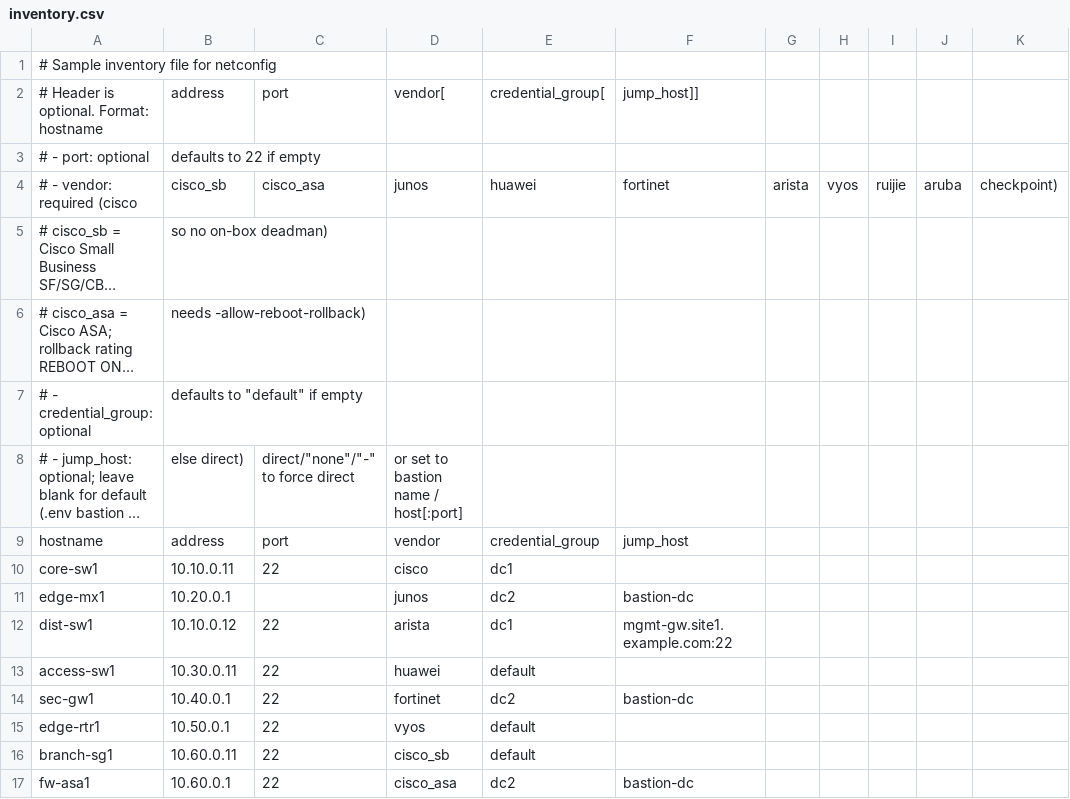
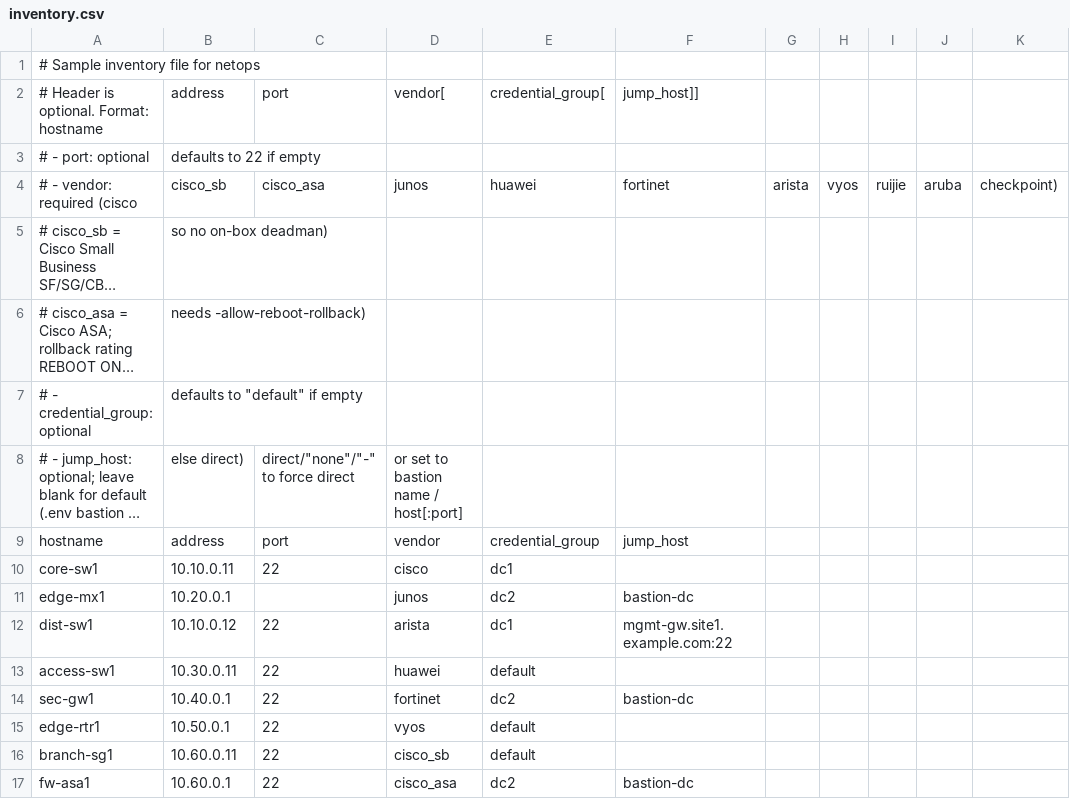
Before and after one commit to duc-mt/netconfig, a CSV file: examples/inventory.csv, drawn as a sheet; long unchanged cells end in ….

Commit message:
chore(ci): update artifact names to netops and clean up legacy project references
- Fix CI failure by referencing netops-* binaries and artifacts
- Clean up legacy netconfig comments, ignore rules, and linter settings
- Update launchers and example documentation

```diff
--- a/examples/inventory.csv
+++ b/examples/inventory.csv
@@ -1,2 +1,2 @@
-# Sample inventory file for netconfig
+# Sample inventory file for netops
 # Header is optional. Format: hostname,address,port,vendor[,credential_group[,jump_host]]
```
Also changed, not shown: 24 other files.
